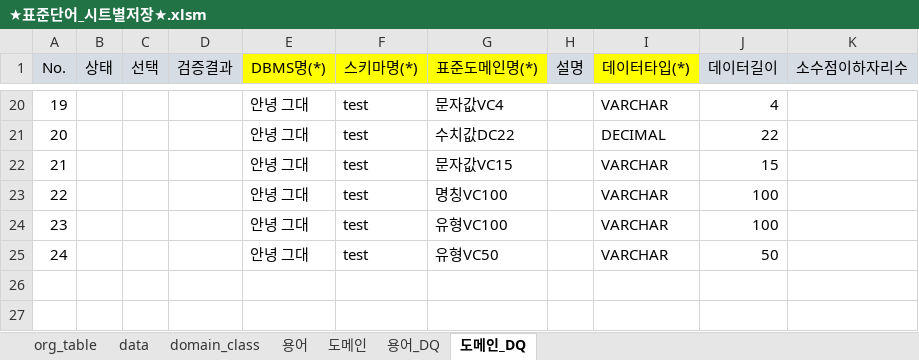
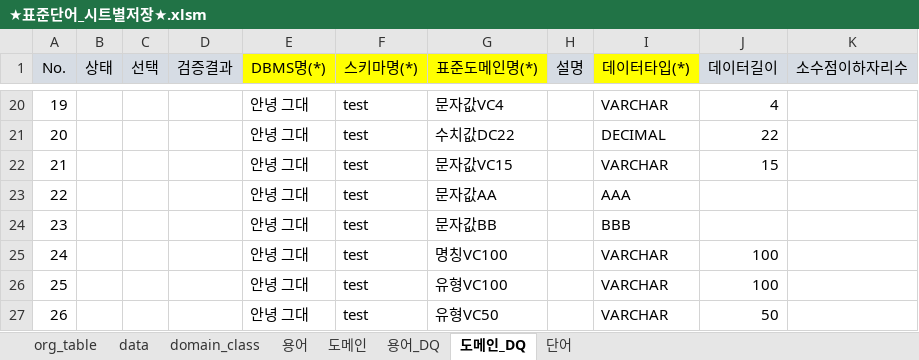
Before and after one commit to ByeongcheolJung/Personal_Repository, an Excel workbook: 엑셀/표준정의서_매크로/★표준단어_시트별저장★.xlsm, sheet 도메인_DQ, drawn as a sheet; only a part is shown, gaps mark what is left out; values as stored, in another font and other column widths than the file's, no borders; addresses are those after the commit; the diff names each change by its address in the sheet, - before the commit and + after, or states it on an @@ line.

```diff
--- a/엑셀/표준정의서_매크로/★표준단어_시트별저장★.xlsm (sheet 도메인_DQ)
+++ b/엑셀/표준정의서_매크로/★표준단어_시트별저장★.xlsm (sheet 도메인_DQ)
+sheet tab: 단어
+row 23: 22 |  |  |  | 안녕 그대 | test | 문자값AA |  | AAA
+row 24: 23 |  |  |  | 안녕 그대 | test | 문자값BB |  | BBB
@@ column A (No.) renumbered from row 25 down @@
```
Also changed, not shown: sheet 용어, sheet data, sheet 도메인, sheet 용어_DQ, sheet domain_class, sheet org_table, charts or pictures, 엑셀/구조정의서_매크로/★구조정의서 양식_매크로★.xlsm, 9 other files.
